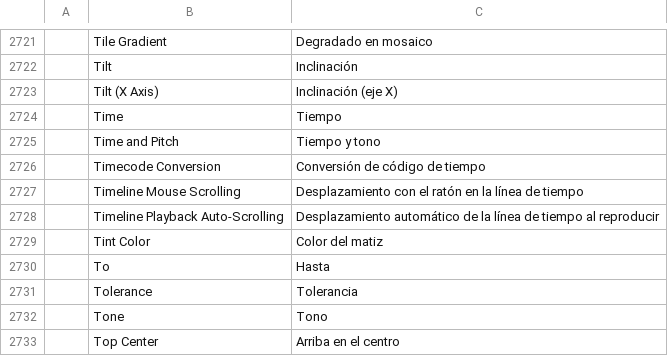
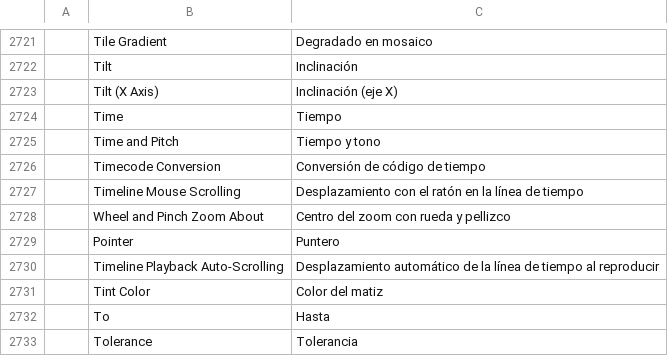
Before and after one commit to guloff/jilo-studio, a TSV file: crates/ui-egui/src/i18n/es.tsv, drawn as a sheet; only a part is shown, gaps mark what is left out; the shorter side is filled out with more unchanged rows.

```diff
--- a/crates/ui-egui/src/i18n/es.tsv
+++ b/crates/ui-egui/src/i18n/es.tsv
@@ -2727,2 +2727,4 @@
 	Timeline Mouse Scrolling	Desplazamiento con el ratón en la línea de tiempo
+	Wheel and Pinch Zoom About	Centro del zoom con rueda y pellizco
+	Pointer	Puntero
 	Timeline Playback Auto-Scrolling	Desplazamiento automático de la línea de tiempo al reproducir
```
Also changed, not shown: crates/ui-egui/src/i18n/ru.tsv, crates/ui-egui/src/i18n/zh-cn.tsv, 3 other files.
